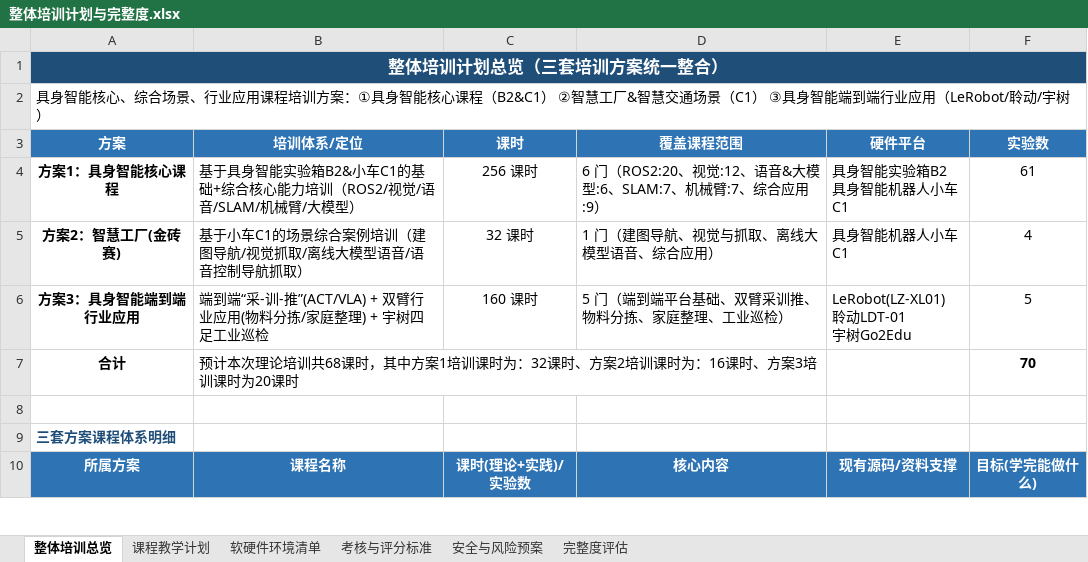
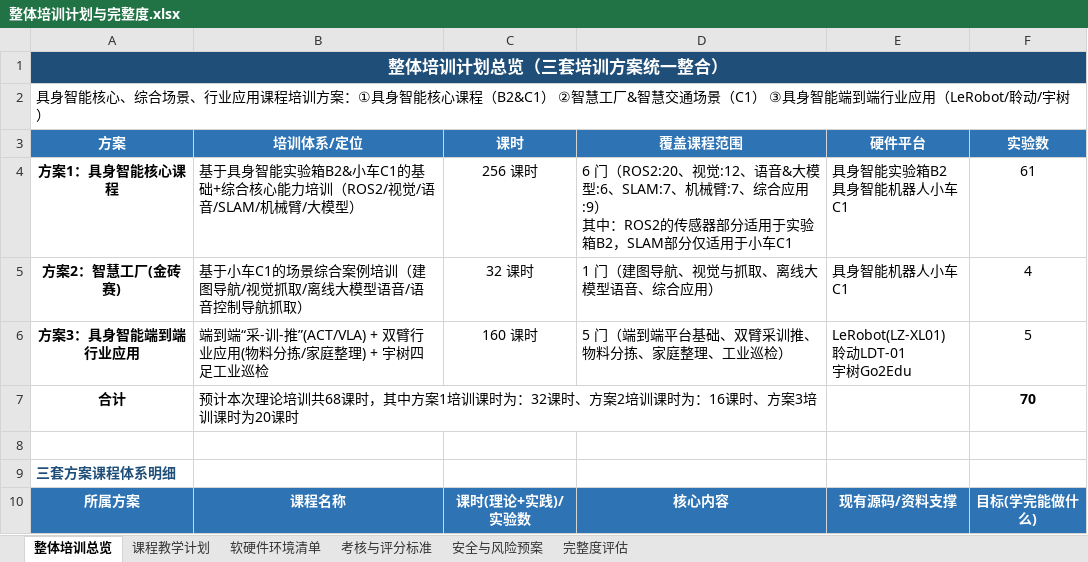
Before and after one commit to aibittek/course_generate_agent, an Excel workbook: training/整体培训计划与完整度.xlsx, sheet 整体培训总览, drawn as a sheet; only a part is shown; values as stored, in another font and other column widths than the file's, no borders; ↵ is a line break in a cell; the diff names each change by its address in the sheet, - before the commit and + after, or states it on an @@ line.

```diff
--- a/training/整体培训计划与完整度.xlsx (sheet 整体培训总览)
+++ b/training/整体培训计划与完整度.xlsx (sheet 整体培训总览)
-D4 (覆盖课程范围): …应用:9）
+D4 (覆盖课程范围): …应用:9） ↵ 其中：ROS2的传感器部分适用于实验箱B2，SLAM部分仅适用于小车C1
```
Also changed, not shown: 2 other files.
